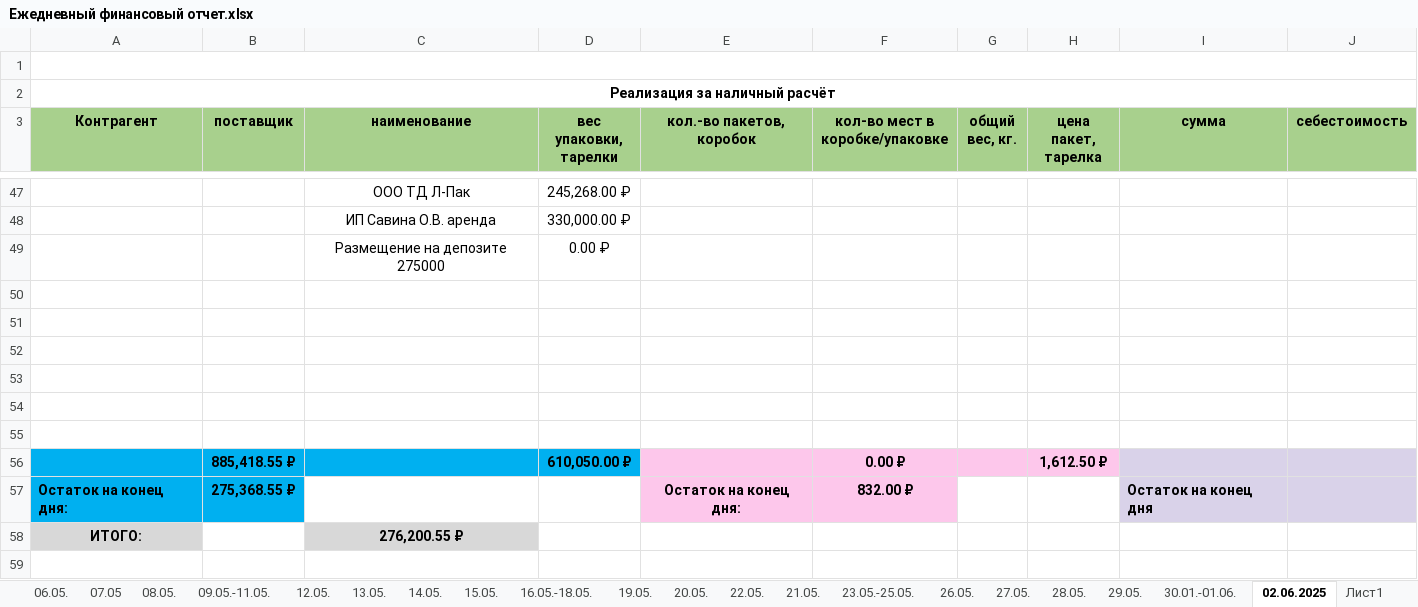
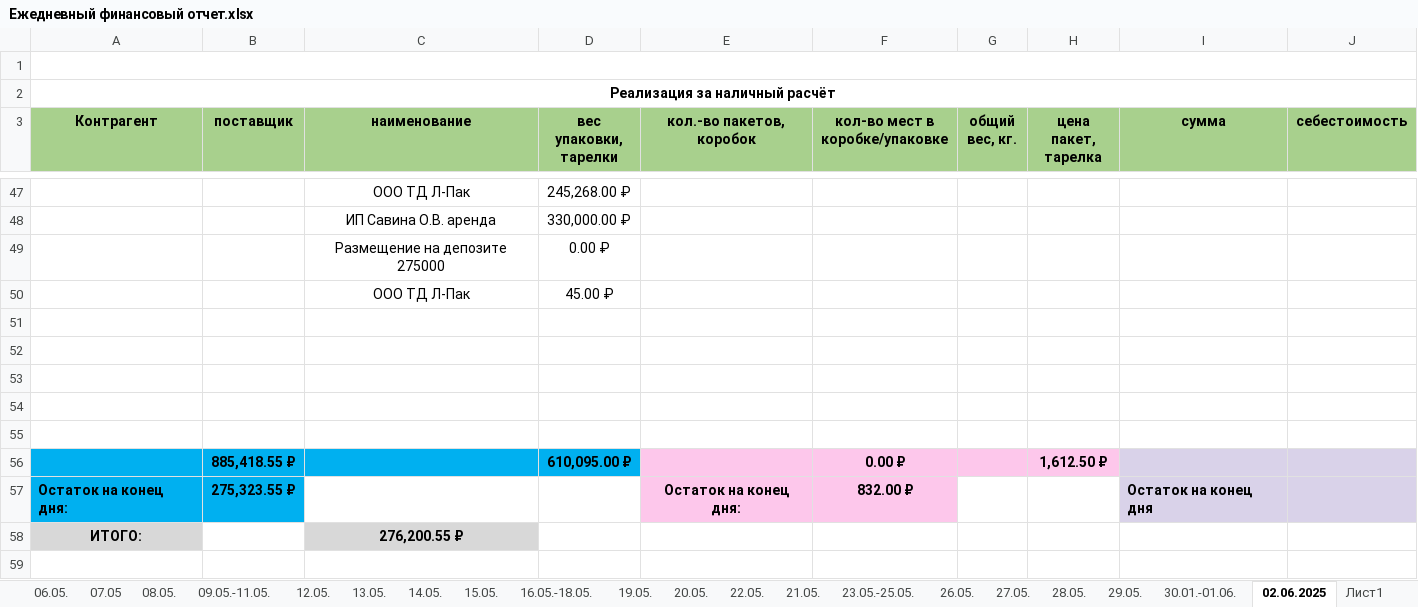
Before and after one commit to VitsVi/excel_data_replacing, an Excel workbook: files/Ежедневный финансовый отчет.xlsx, sheet 02.06.2025, drawn as a sheet; only a part is shown, gaps mark what is left out; values as stored, in another font and other column widths than the file's, no borders; removed rows and columns are numbered as before the commit, all else as after; the diff names each change by its address in the sheet, - before the commit and + after, or states it on an @@ line.

```diff
--- a/files/Ежедневный финансовый отчет.xlsx (sheet 02.06.2025)
+++ b/files/Ежедневный финансовый отчет.xlsx (sheet 02.06.2025)
+row 50:  |  | ООО ТД Л-Пак | 45.00 ₽
-row 55: (empty)
-D56 (вес упаковки, тарелки): 610,050.00 ₽
+D56 (вес упаковки, тарелки): 610,095.00 ₽
-B57 (поставщик): 275,368.55 ₽
+B57 (поставщик): 275,323.55 ₽
```
Also changed, not shown: files_result_10.07.2025/Поставщики комплектующих.xlsx, 3 other files.
